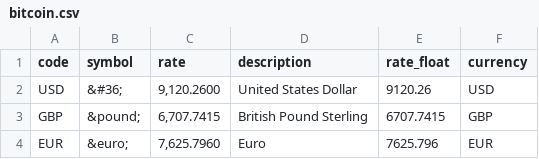
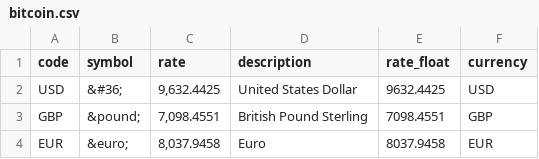
Before and after one commit to xuxusissi/415-final-project, a CSV file: bitcoin.csv, drawn as a sheet.

```diff
--- a/bitcoin.csv
+++ b/bitcoin.csv
@@ -1,4 +1,4 @@
 "code","symbol","rate","description","rate_float","currency"
-"USD","&#36;","9,120.2600","United States Dollar",9120.26,"USD"
-"GBP","&pound;","6,707.7415","British Pound Sterling",6707.7415,"GBP"
-"EUR","&euro;","7,625.7960","Euro",7625.796,"EUR"
+"USD","&#36;","9,632.4425","United States Dollar",9632.4425,"USD"
+"GBP","&pound;","7,098.4551","British Pound Sterling",7098.4551,"GBP"
+"EUR","&euro;","8,037.9458","Euro",8037.9458,"EUR"
```
Also changed, not shown: bitcoin_recent.csv, 4 other files.
